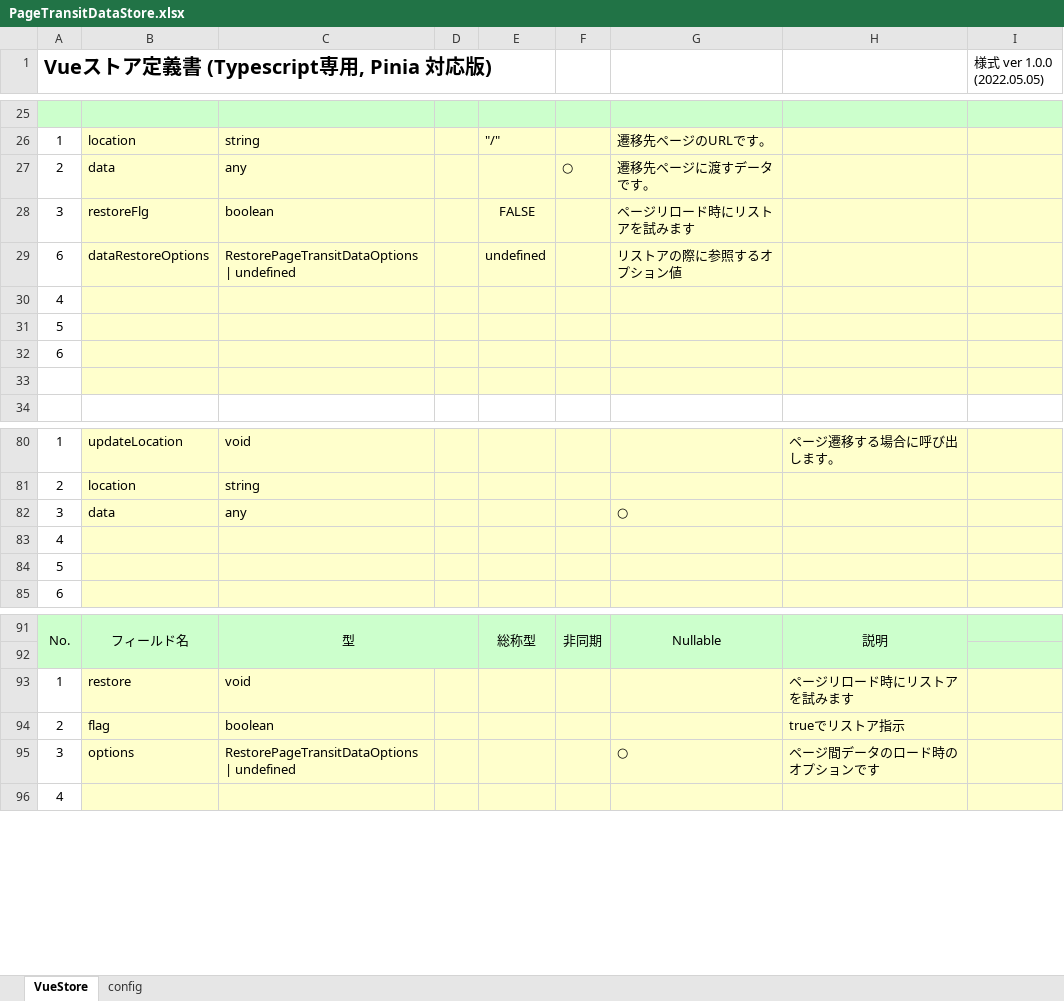
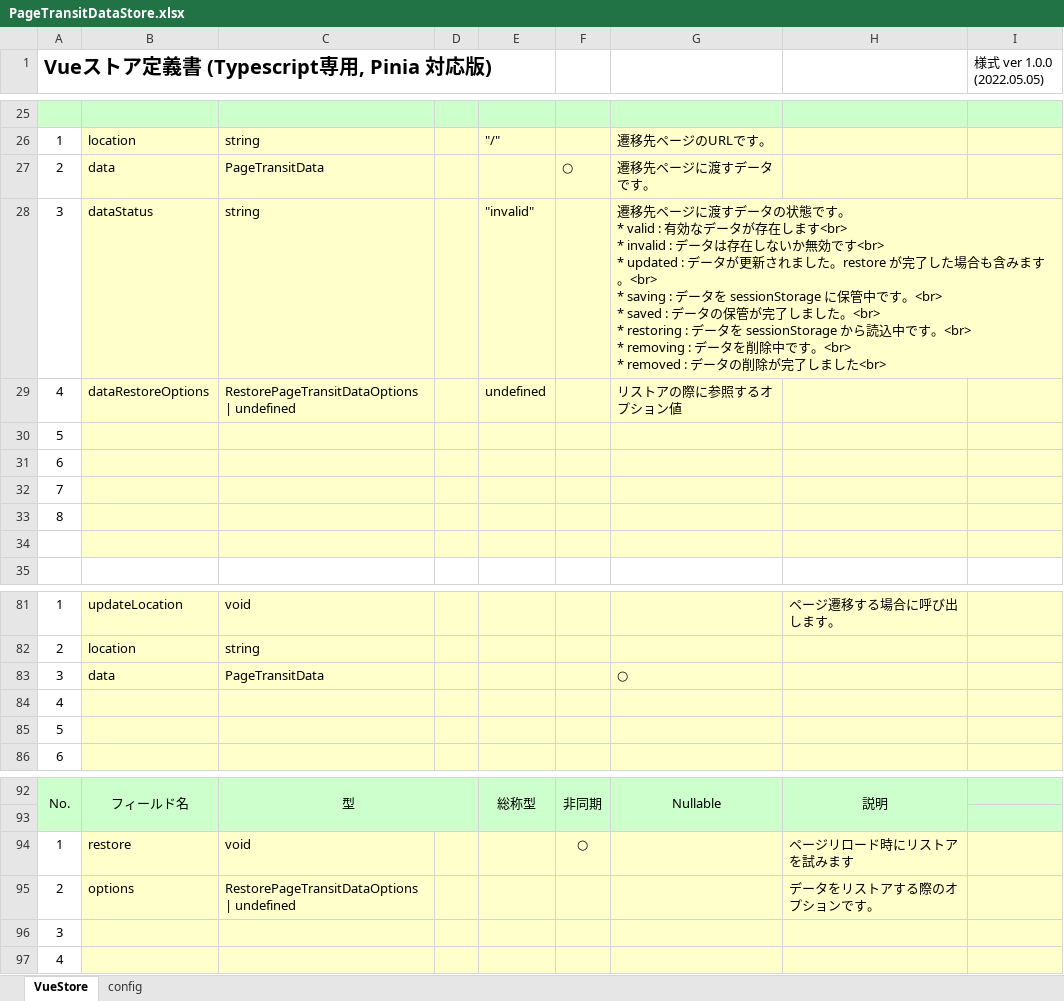
Before and after one commit to uedaueo/dapanda-front-core, an Excel workbook: meta/stores/PageTransitDataStore.xlsx, sheet VueStore, drawn as a sheet; only a part is shown, gaps mark what is left out; values as stored, in another font and other column widths than the file's, no borders; removed rows and columns are numbered as before the commit, all else as after; ↵ is a line break in a cell; the diff covers the shown part only; the diff names each change by its address in the sheet, - before the commit and + after, or states it on an @@ line.

Commit message:
Just for recording: PageTransitData is implementing now. ...Stil exist some bugs.

```diff
--- a/meta/stores/PageTransitDataStore.xlsx (sheet VueStore)
+++ b/meta/stores/PageTransitDataStore.xlsx (sheet VueStore)
-C27: any
+C27: PageTransitData
-row 28: 3 | restoreFlg | boolean |  | FALSE |  | ページリロード時にリストアを試みます
+row 28: 3 | dataStatus | string |  | "invalid" |  | 遷移先ページに渡すデータの状態です。 ↵ * valid : 有効なデータが存在します<br> ↵ * invalid : データは存在しないか無効です<br> ↵ * updated : データが更新されました。restore が完了した場合も含みます。<br> ↵ * saving : データを sessionStorage に保管中です。<br> ↵ * saved : データの保管が完了しました。<br> ↵ * restoring : データを sessionStorage から読込中です。<br> ↵ * removing : データを削除中です。<br> ↵ * removed : データの削除が完了しました<br>
-A29: 6
+A29: 4
@@ row 30 moved to row 110: 4 @@
+row 32: 7
+row 33: 8
-C83: any
+C83: PageTransitData
-F94: (empty)
+F94: ○
-row 94: 2 | flag | boolean |  |  |  |  | trueでリストア指示
-row 95: 3 | options | RestorePageTransitDataOptions | undefined |  |  |  | ○ | ページ間データのロード時のオプションです
+row 95: 2 | options | RestorePageTransitDataOptions | undefined |  |  |  |  | データをリストアする際のオプションです。
+row 96: 3
```
Also changed, not shown: 25 added rows and 2 edited cells elsewhere in this sheet, formulas that keep their value, meta/labels/en/ValidationSampleEn.xlsx, meta/labels/ja/ValidationSampleJa.xlsx, 19 other files.
